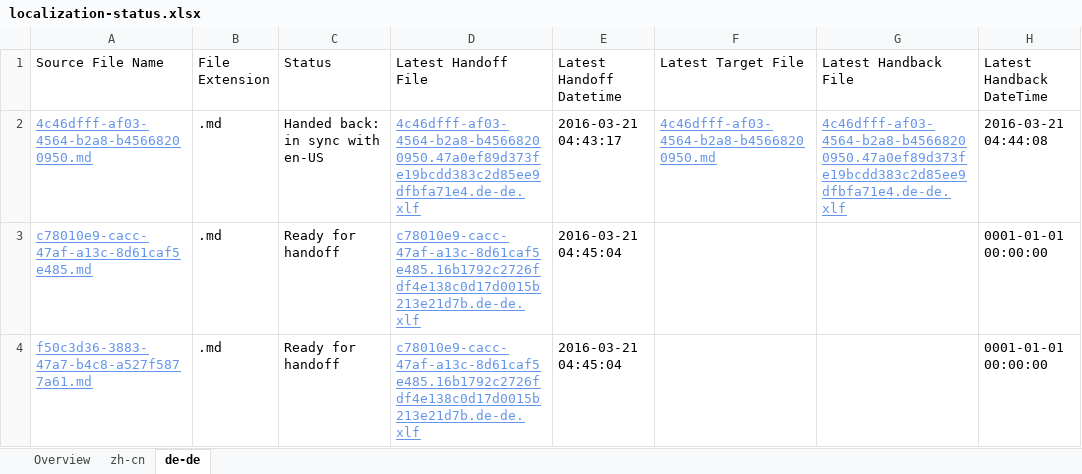
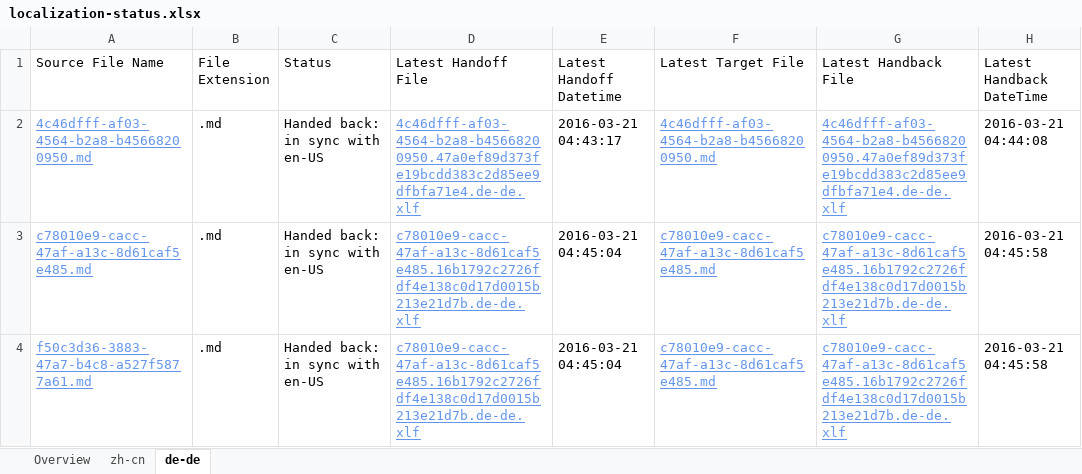
Before and after one commit to OpenLocalizationTestOrg/olhandback, an Excel workbook: ol-handback/OpenLocalizationTest/oltest/yuwzho/localization-status.xlsx, sheet de-de, drawn as a sheet; only a part is shown; values as stored, in another font and other column widths than the file's, no borders; table styles not drawn; the diff names each change by its address in the sheet, - before the commit and + after, or states it on an @@ line.

Commit message:
Generate Report for Handback

```diff
--- a/ol-handback/OpenLocalizationTest/oltest/yuwzho/localization-status.xlsx (sheet de-de)
+++ b/ol-handback/OpenLocalizationTest/oltest/yuwzho/localization-status.xlsx (sheet de-de)
-C3:C4 (Status): Ready for handoff
+C3:C4 (Status): Handed back: in sync with en-US
-F3:F4 (Latest Target File): (empty)
+F3:F4 (Latest Target File): c78010e9-cacc-47af-a13c-8d61caf5e485.md
-G3:G4 (Latest Handback File): (empty)
+G3:G4 (Latest Handback File): c78010e9-cacc-47af-a13c-8d61caf5e485.16b1792c2726fdf4e138c0d17d0015b213e21d7b.de-de.xlf
-H3:H4 (Latest Handback DateTime): 0001-01-01 00:00:00
+H3:H4 (Latest Handback DateTime): 2016-03-21 04:45:58
```
Also changed, not shown: sheet zh-cn, sheet Overview, 1 other file.
